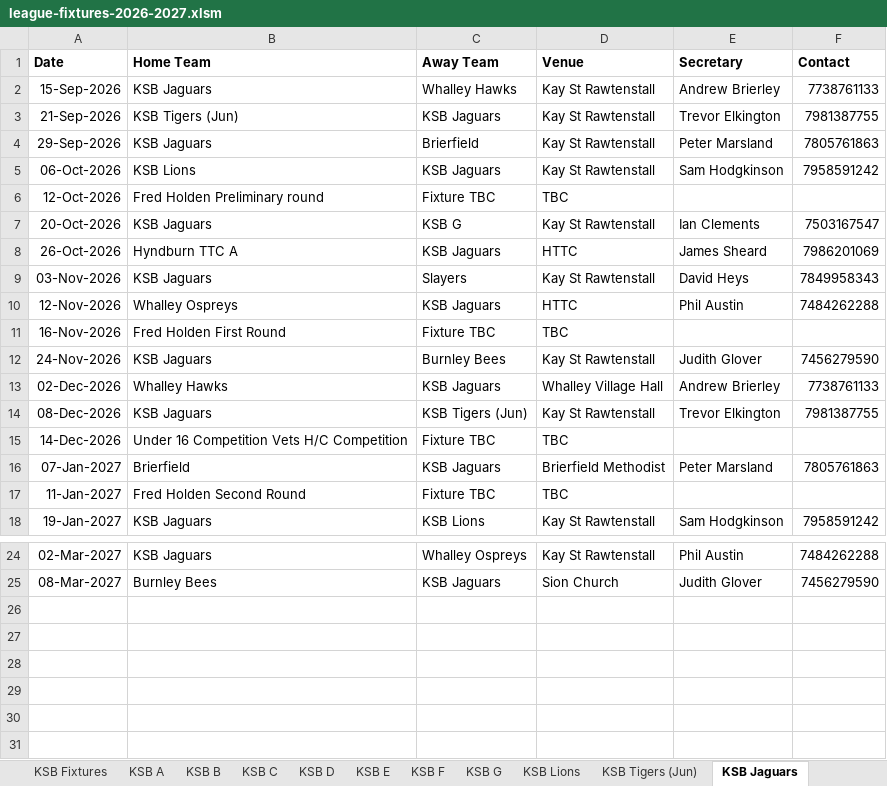
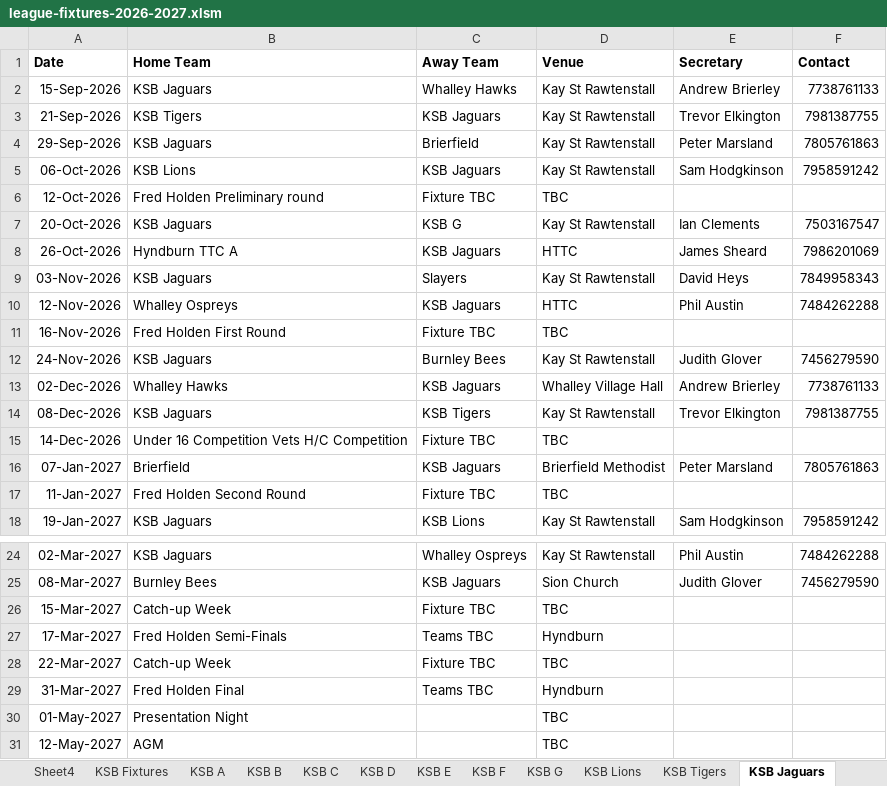
Before and after one commit to Daven-code/KSB-Table-Tennis, an Excel workbook: league-fixtures-2026-2027.xlsm, sheet KSB Jaguars, drawn as a sheet; only a part is shown, gaps mark what is left out; values as stored, in another font and other column widths than the file's, no borders; the diff names each change by its address in the sheet, - before the commit and + after, or states it on an @@ line.

Commit message:
website update - new fixtures and league tables

```diff
--- a/league-fixtures-2026-2027.xlsm (sheet KSB Jaguars)
+++ b/league-fixtures-2026-2027.xlsm (sheet KSB Jaguars)
-sheet tab: KSB Tigers (Jun)
+sheet tab: KSB Tigers
-B3 (Home Team): KSB Tigers (Jun)
+B3 (Home Team): KSB Tigers
-C14 (Away Team): KSB Tigers (Jun)
+C14 (Away Team): KSB Tigers
+row 26: 15-Mar-2027 | Catch-up Week | Fixture TBC | TBC
+row 27: 17-Mar-2027 | Fred Holden Semi-Finals | Teams TBC | Hyndburn
+row 28: 22-Mar-2027 | Catch-up Week | Fixture TBC | TBC
+row 29: 31-Mar-2027 | Fred Holden Final | Teams TBC | Hyndburn
+row 30: 01-May-2027 | Presentation Night |  | TBC
+row 31: 12-May-2027 | AGM |  | TBC
```
Also changed, not shown: sheet KSB Fixtures, sheet KSB G, sheet KSB Lions, sheet KSB A, sheet KSB B, sheet KSB C, 5 more sheets, other sheet tabs, 39 other files.
